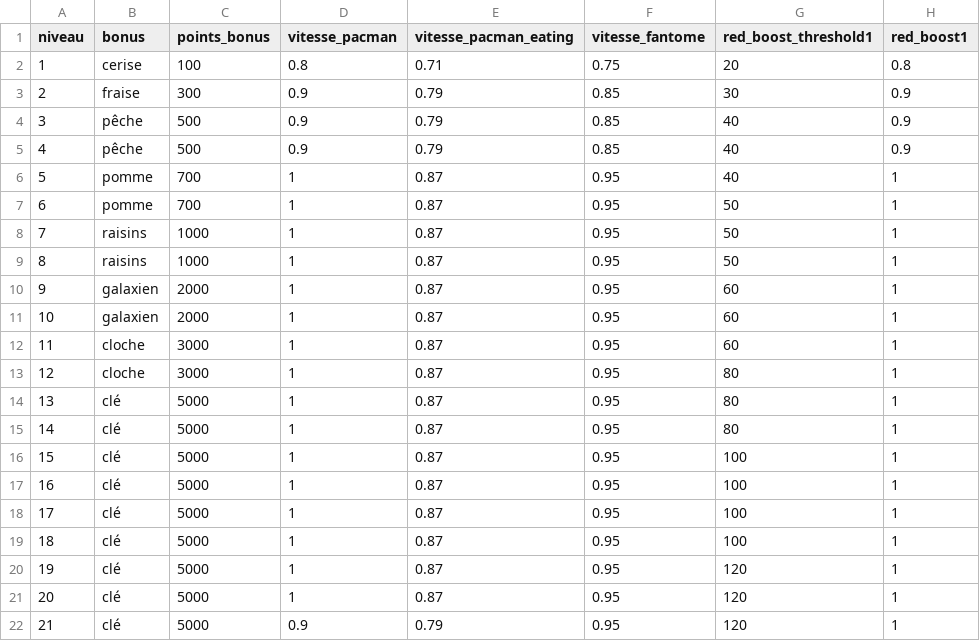
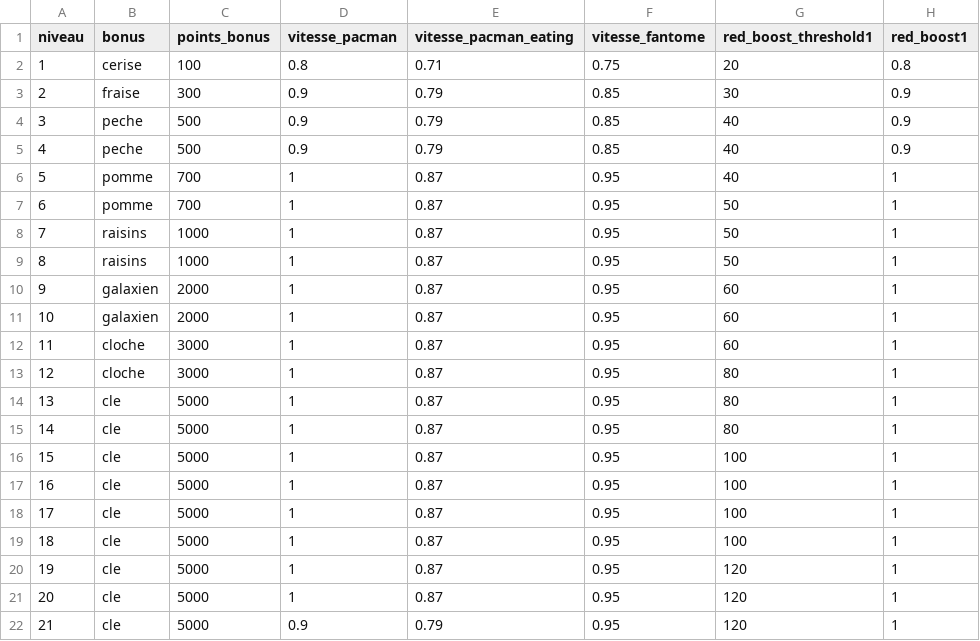
Before and after one commit to NoWauu/PycMyn, a CSV file: ressources/niveaux.csv, drawn as a sheet; only a part is shown; the diff names each change by its address in the sheet, - before the commit and + after, or states it on an @@ line.

```diff
--- a/ressources/niveaux.csv
+++ b/ressources/niveaux.csv
-B4:B5 (bonus): pêche
+B4:B5 (bonus): peche
-B14:B22 (bonus): clé
+B14:B22 (bonus): cle
```
Also changed, not shown: 2 other files.
